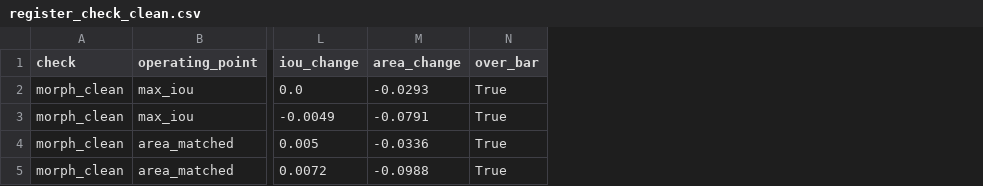
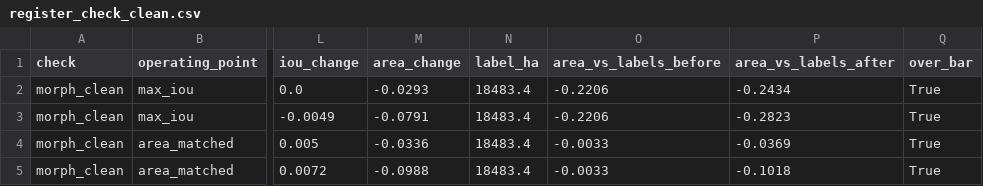
Before and after one commit to sruthi-swathandran/geospatial-portfolio, a CSV file: 01-sentinel1-flood-extent/results/register_check_clean.csv, drawn as a sheet; only a part is shown, gaps mark what is left out; the diff names each change by its address in the sheet, - before the commit and + after, or states it on an @@ line.

Commit message:
RS-01: third round, page and README carry the clean-up shortfall, orbit chart on land

```diff
--- a/01-sentinel1-flood-extent/results/register_check_clean.csv
+++ b/01-sentinel1-flood-extent/results/register_check_clean.csv
+column N (label_ha), rows 2-5: all 18483.4
+column O (area_vs_labels_before), rows 2-5: -0.2206 | -0.2206 | -0.0033 | -0.0033
+column P (area_vs_labels_after), rows 2-5: -0.2434 | -0.2823 | -0.0369 | -0.1018
```
Also changed, not shown: 01-sentinel1-flood-extent/MANIFEST.csv, 01-sentinel1-flood-extent/MANIFEST_files.csv, 8 other files.
